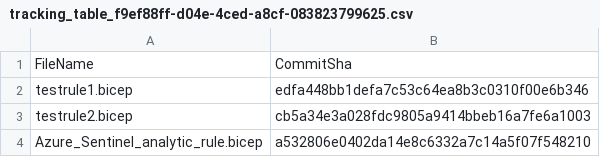
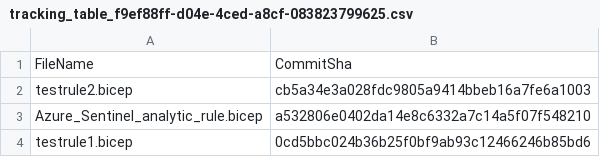
Before and after one commit to bqiao-microsoft/RepositoriesSampleContent, a CSV file: .sentinel/tracking_table_f9ef88ff-d04e-4ced-a8cf-083823799625.csv, drawn as a sheet; removed rows and columns are numbered as before the commit, all else as after; the diff names each change by its address in the sheet, - before the commit and + after, or states it on an @@ line.

Commit message:
Modified tracking table

```diff
--- a/.sentinel/tracking_table_f9ef88ff-d04e-4ced-a8cf-083823799625.csv
+++ b/.sentinel/tracking_table_f9ef88ff-d04e-4ced-a8cf-083823799625.csv
-row 2: testrule1.bicep | edfa448bb1defa7c53c64ea8b3c0310f00e6b346
+row 4: testrule1.bicep | 0cd5bbc024b36b25f0bf9ab93c12466246b85bd6
```
